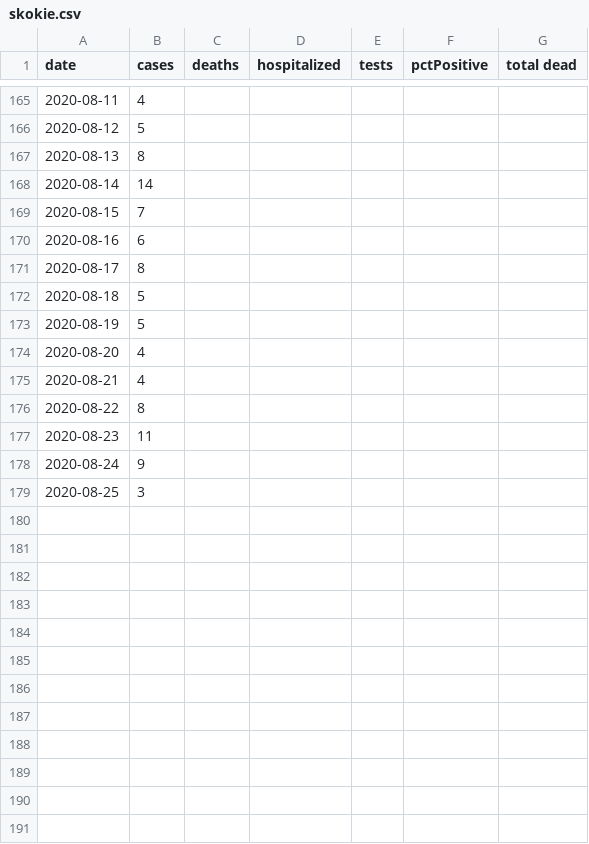
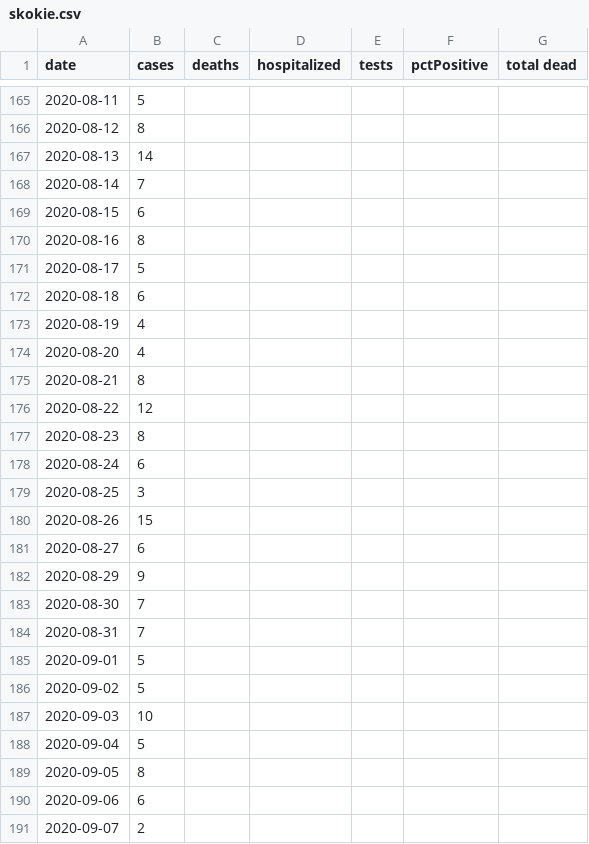
Before and after one commit to lawrencewalters/covid19, a CSV file: data/skokie.csv, drawn as a sheet; only a part is shown, gaps mark what is left out; the diff covers the shown part only.

```diff
--- a/data/skokie.csv
+++ b/data/skokie.csv
@@ -165,15 +165,27 @@ date,cases,deaths,hospitalized,tests,pctPositive,total dead
-2020-08-11,4,,,,,
-2020-08-12,5,,,,,
-2020-08-13,8,,,,,
-2020-08-14,14,,,,,
-2020-08-15,7,,,,,
-2020-08-16,6,,,,,
-2020-08-17,8,,,,,
-2020-08-18,5,,,,,
-2020-08-19,5,,,,,
+2020-08-11,5,,,,,
+2020-08-12,8,,,,,
+2020-08-13,14,,,,,
+2020-08-14,7,,,,,
+2020-08-15,6,,,,,
+2020-08-16,8,,,,,
+2020-08-17,5,,,,,
+2020-08-18,6,,,,,
+2020-08-19,4,,,,,
 2020-08-20,4,,,,,
-2020-08-21,4,,,,,
-2020-08-22,8,,,,,
-2020-08-23,11,,,,,
-2020-08-24,9,,,,,
+2020-08-21,8,,,,,
+2020-08-22,12,,,,,
+2020-08-23,8,,,,,
+2020-08-24,6,,,,,
 2020-08-25,3,,,,,
+2020-08-26,15,"","","","",""
+2020-08-27,6,"","","","",""
+2020-08-29,9,"","","","",""
+2020-08-30,7,"","","","",""
+2020-08-31,7,"","","","",""
+2020-09-01,5,"","","","",""
+2020-09-02,5,"","","","",""
+2020-09-03,10,"","","","",""
+2020-09-04,5,"","","","",""
+2020-09-05,8,"","","","",""
+2020-09-06,6,"","","","",""
+2020-09-07,2,"","","","",""
```
Also changed, not shown: 7 added rows, 3 removed rows and 50 edited cells elsewhere in this file.
